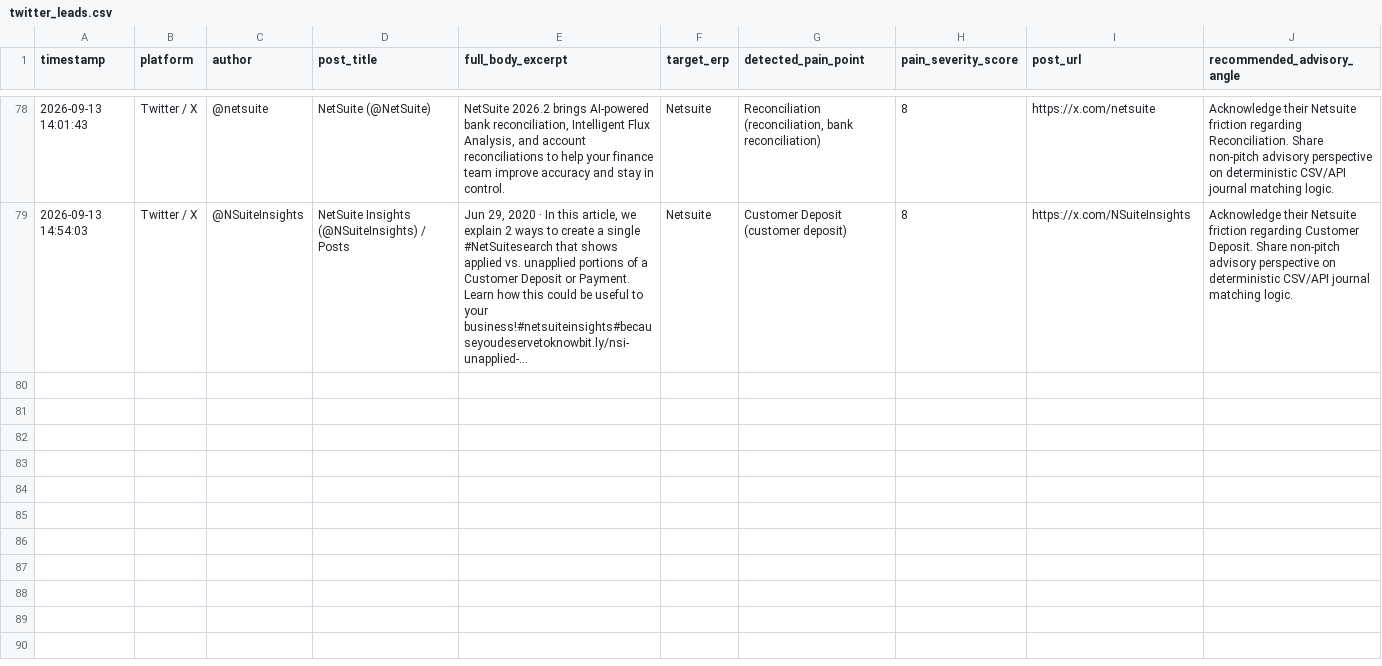
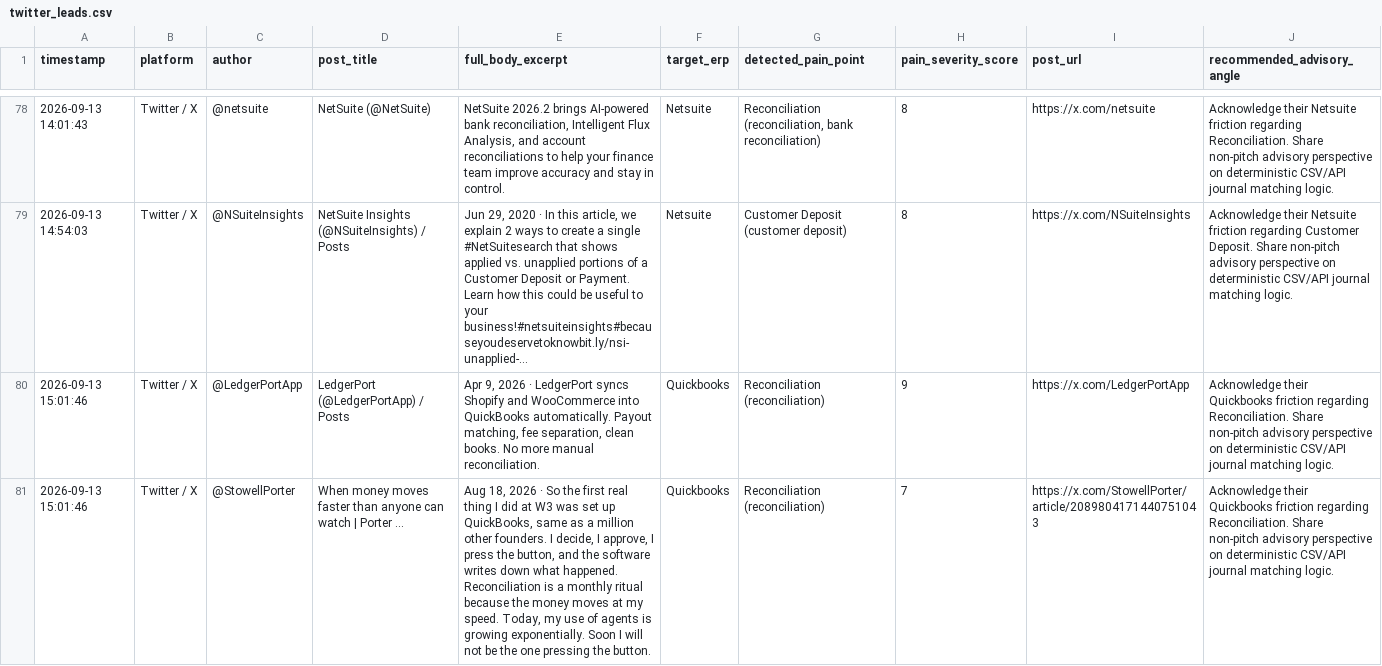
Before and after one commit to k39139215-gif/verasett-social-radar, a CSV file: social_leads/twitter_leads.csv, drawn as a sheet; only a part is shown, gaps mark what is left out; the diff covers the shown part only; the diff names each change by its address in the sheet, - before the commit and + after, or states it on an @@ line.

```diff
--- a/social_leads/twitter_leads.csv
+++ b/social_leads/twitter_leads.csv
+row 80: 2026-09-13 15:01:46 | Twitter / X | @LedgerPortApp | LedgerPort (@LedgerPortApp) / Posts | Apr 9, 2026 · LedgerPort syncs Shopify and WooCommerce into QuickBooks automatically. Payout matching, fee separation, clean books. No more manual reconciliation. | Quickbooks | Reconciliation (reconciliation) | 9 | https://x.com/LedgerPortApp | Acknowledge their Quickbooks friction regarding Reconciliation. Share non-pitch advisory perspective on deterministic CSV/API journal matching logic.
+row 81: 2026-09-13 15:01:46 | Twitter / X | @StowellPorter | When money moves faster than anyone can watch | Porter ... | Aug 18, 2026 · So the first real thing I did at W3 was set up QuickBooks, same as a million other founders. I decide, I approve, I press the button, and the software writes down what happened. Reconciliation is a monthly ritual because the money moves at my speed. Today, my use of agents is growing exponentially. Soon I will not be the one pressing the button. | Quickbooks | Reconciliation (reconciliation) | 7 | https://x.com/StowellPorter/article/2089804171440751043 | Acknowledge their Quickbooks friction regarding Reconciliation. Share non-pitch advisory perspective on deterministic CSV/API journal matching logic.
```
Also changed, not shown: 3 added rows elsewhere in this file, social_leads/linkedin_leads.csv, social_leads/reddit_leads.csv, 2 other files.
